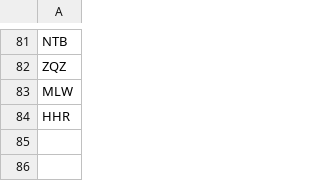
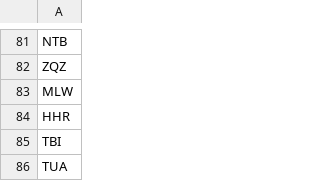
Before and after one commit to patsonluk/airline, a CSV file: airline-data/removal-airports.csv, drawn as a sheet; only a part is shown, gaps mark what is left out; the diff names each change by its address in the sheet, - before the commit and + after, or states it on an @@ line.

```diff
--- a/airline-data/removal-airports.csv
+++ b/airline-data/removal-airports.csv
+row 85: TBI
+row 86: TUA
```
Also changed, not shown: airline-data/country-data-2022.csv, airline-data/destinations.csv, 6 other files.
